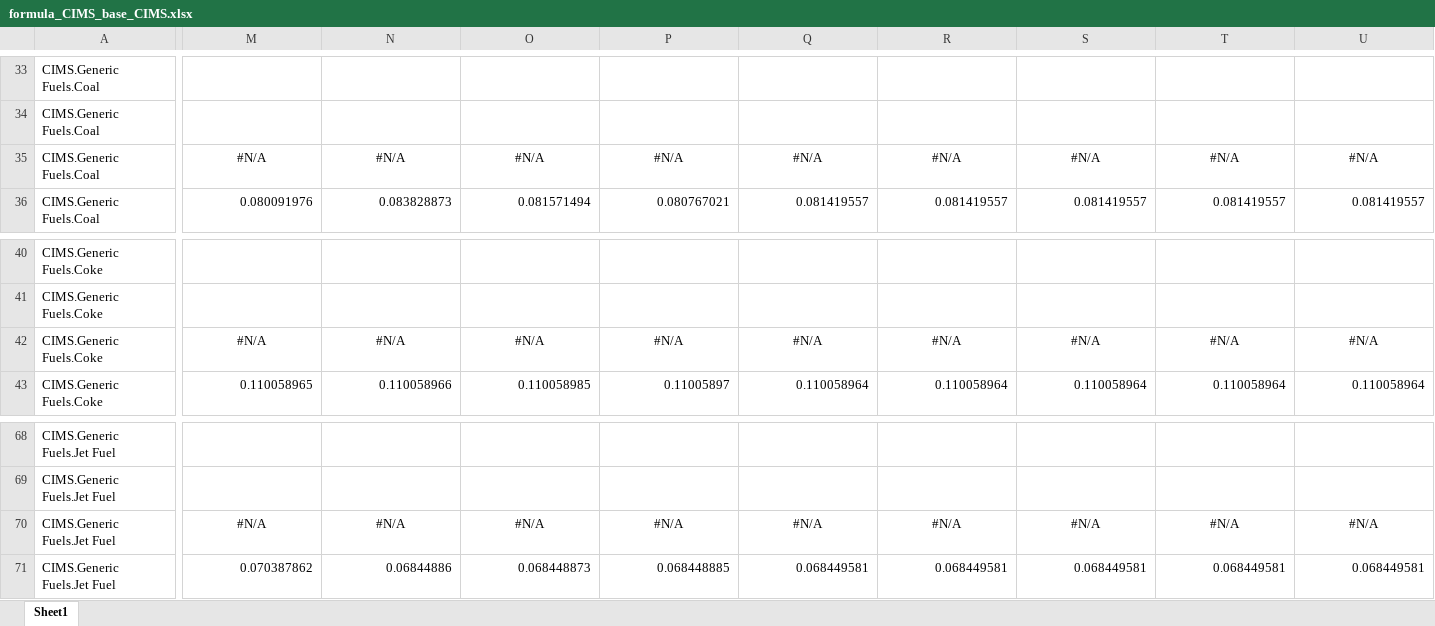
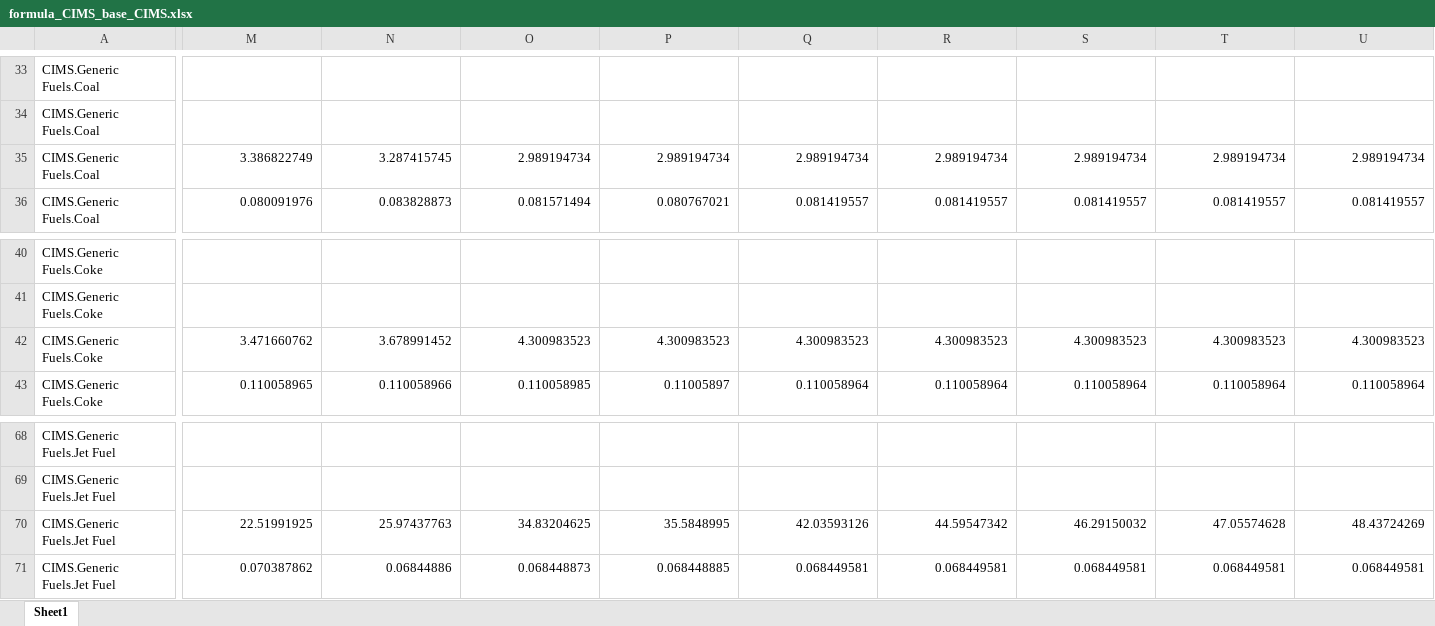
Before and after one commit to EMRG-SFU/cims-models, an Excel workbook: csv/model/CIMS_base/formula_CIMS_base_CIMS.xlsx, sheet Sheet1, drawn as a sheet; only a part is shown, gaps mark what is left out; values as stored, in another font and other column widths than the file's, no borders; the diff covers the shown part only; the diff names each change by its address in the sheet, - before the commit and + after, or states it on an @@ line.

```diff
--- a/csv/model/CIMS_base/formula_CIMS_base_CIMS.xlsx (sheet Sheet1)
+++ b/csv/model/CIMS_base/formula_CIMS_base_CIMS.xlsx (sheet Sheet1)
-M35: #N/A
+M35: 3.386822749
-M35:U35 alignment: center
+M35:U35 alignment: right
-N35: #N/A
+N35: 3.287415745
-O35: #N/A
+O35: 2.989194734
-P35: #N/A
+P35: 2.989194734
-Q35: #N/A
+Q35: 2.989194734
-R35: #N/A
+R35: 2.989194734
-S35: #N/A
+S35: 2.989194734
-T35: #N/A
+T35: 2.989194734
-U35: #N/A
+U35: 2.989194734
-M42: #N/A
+M42: 3.471660762
-M42:U42 alignment: center
+M42:U42 alignment: right
-N42: #N/A
+N42: 3.678991452
-O42: #N/A
+O42: 4.300983523
-P42: #N/A
+P42: 4.300983523
-Q42: #N/A
+Q42: 4.300983523
-R42: #N/A
+R42: 4.300983523
-S42: #N/A
+S42: 4.300983523
-T42: #N/A
+T42: 4.300983523
-U42: #N/A
+U42: 4.300983523
-M70: #N/A
+M70: 22.51991925
-M70:U70 alignment: center
+M70:U70 alignment: right
-N70: #N/A
+N70: 25.97437763
-O70: #N/A
+O70: 34.83204625
-P70: #N/A
+P70: 35.5848995
-Q70: #N/A
+Q70: 42.03593126
-R70: #N/A
+R70: 44.59547342
-S70: #N/A
+S70: 46.29150032
-T70: #N/A
+T70: 47.05574628
-U70: #N/A
+U70: 48.43724269
```
Also changed, not shown: 86 edited cells and cell formats elsewhere in this sheet, formulas that keep their value, csv/model/CIMS_DCC/formula_CIMS_DCC_BC.xlsx, csv/model/CIMS_calibration_MS/formula_CIMS_calibration_MS_AB.xlsx, 19 other files.
